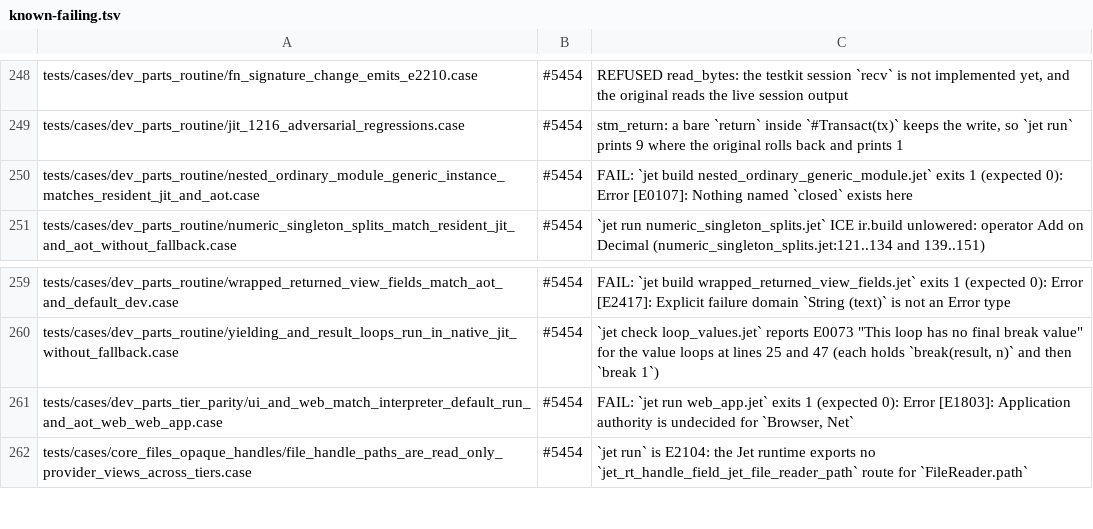
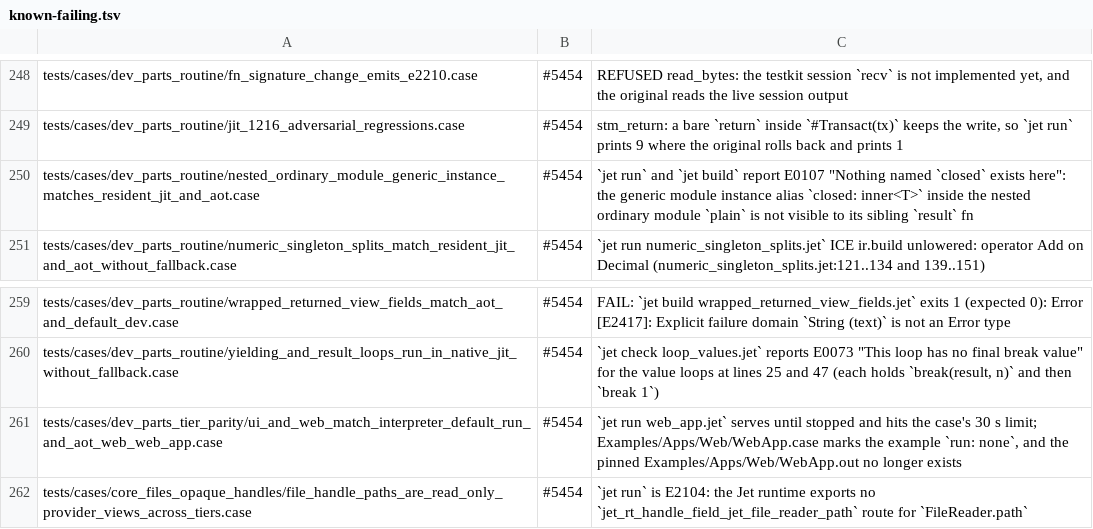
Before and after one commit to jet-language/jet, a TSV file: Tools/testkit/known-failing.tsv, drawn as a sheet; only a part is shown, gaps mark what is left out.

Commit message:
tests: sharper known-failing reasons for the nested-module and web_app rows (#5454)
- nested_ordinary_module_generic_instance: names the gap. The generic
  module instance alias `closed: inner<T>`, declared in the nested
  ordinary module, is not visible to its sibling fn (E0107).
- ui_and_web_match_..._web_app: the example now serves until stopped
  (Examples/Apps/Web/WebApp.case is `run: none`), so the jit step hits
  its 30 s limit, and the pinned WebApp.out no longer exists.

#5454

```diff
--- a/Tools/testkit/known-failing.tsv
+++ b/Tools/testkit/known-failing.tsv
@@ -249,3 +249,3 @@ tests/cases/dev_parts_routine/fn_signature_change_emits_e2210.case	#5454	REFUSED
 tests/cases/dev_parts_routine/jit_1216_adversarial_regressions.case	#5454	stm_return: a bare `return` inside `#Transact(tx)` keeps the write, so `jet run` prints 9 where the original rolls back and prints 1
-tests/cases/dev_parts_routine/nested_ordinary_module_generic_instance_matches_resident_jit_and_aot.case	#5454	FAIL: `jet build nested_ordinary_generic_module.jet` exits 1 (expected 0): Error [E0107]: Nothing named `closed` exists here
+tests/cases/dev_parts_routine/nested_ordinary_module_generic_instance_matches_resident_jit_and_aot.case	#5454	`jet run` and `jet build` report E0107 "Nothing named `closed` exists here": the generic module instance alias `closed: inner<T>` inside the nested ordinary module `plain` is not visible to its sibling `result` fn
 tests/cases/dev_parts_routine/numeric_singleton_splits_match_resident_jit_and_aot_without_fallback.case	#5454	`jet run numeric_singleton_splits.jet` ICE ir.build unlowered: operator Add on Decimal (numeric_singleton_splits.jet:121..134 and 139..151)
@@ -260,3 +260,3 @@ tests/cases/dev_parts_routine/wrapped_returned_view_fields_match_aot_and_default
 tests/cases/dev_parts_routine/yielding_and_result_loops_run_in_native_jit_without_fallback.case	#5454	`jet check loop_values.jet` reports E0073 "This loop has no final break value" for the value loops at lines 25 and 47 (each holds `break(result, n)` and then `break 1`)
-tests/cases/dev_parts_tier_parity/ui_and_web_match_interpreter_default_run_and_aot_web_web_app.case	#5454	FAIL: `jet run web_app.jet` exits 1 (expected 0): Error [E1803]: Application authority is undecided for `Browser, Net`
+tests/cases/dev_parts_tier_parity/ui_and_web_match_interpreter_default_run_and_aot_web_web_app.case	#5454	`jet run web_app.jet` serves until stopped and hits the case's 30 s limit; Examples/Apps/Web/WebApp.case marks the example `run: none`, and the pinned Examples/Apps/Web/WebApp.out no longer exists
 tests/cases/core_files_opaque_handles/file_handle_paths_are_read_only_provider_views_across_tiers.case	#5454	`jet run` is E2104: the Jet runtime exports no `jet_rt_handle_field_jet_file_reader_path` route for `FileReader.path`
```
